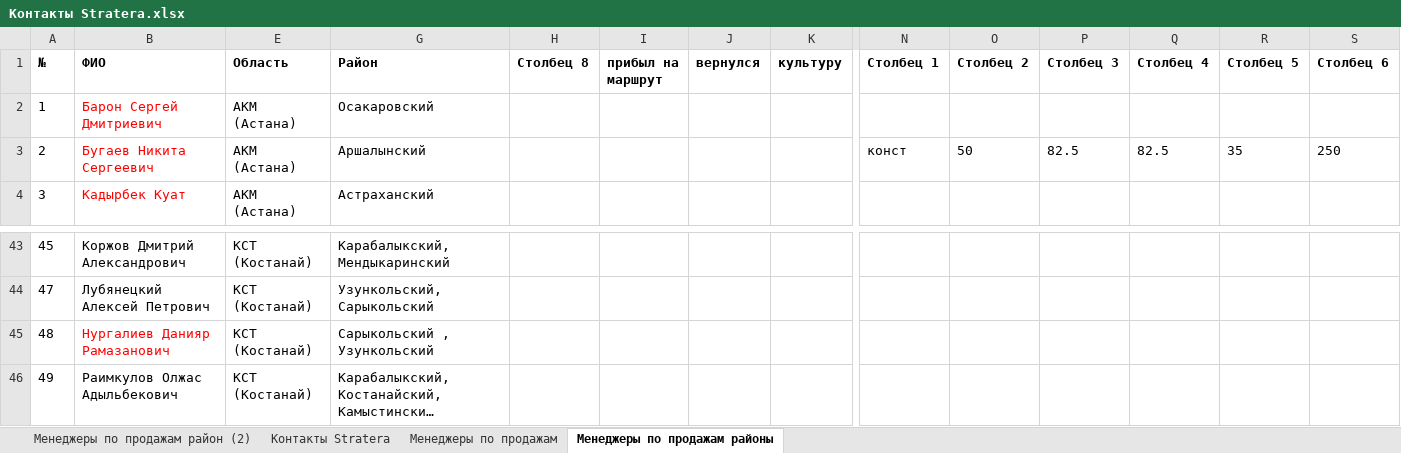
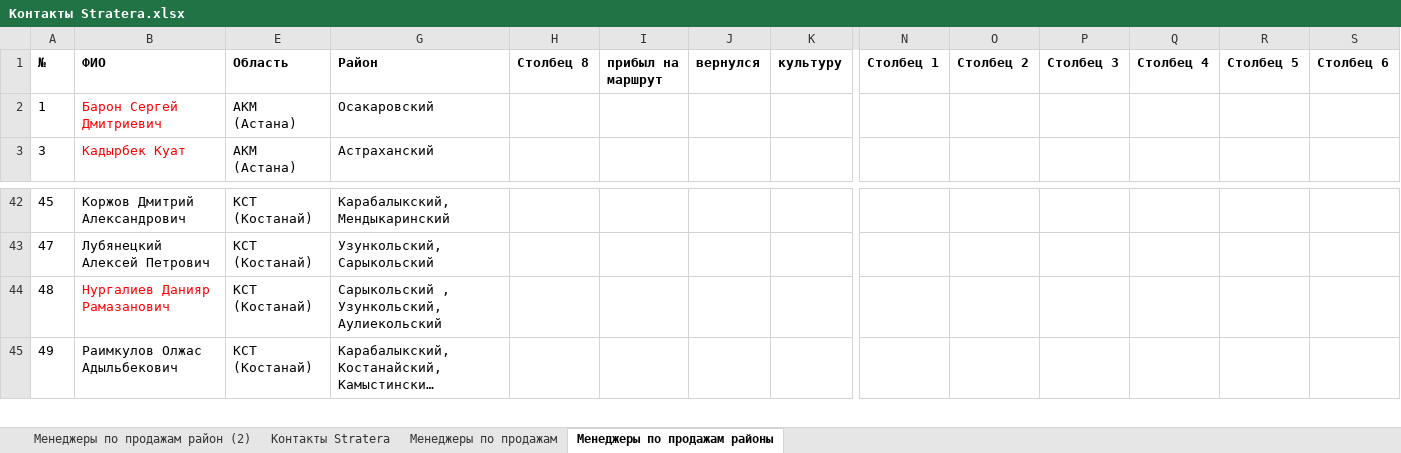
Before and after one commit to Nurtugann/Tracking_heatmap, an Excel workbook: Контакты Stratera.xlsx, sheet Менеджеры по продажам районы, drawn as a sheet; only a part is shown, gaps mark what is left out; long unchanged cells end in …; values as stored, in another font and other column widths than the file's, no borders; conditional formats and table styles not drawn; removed rows and columns are numbered as before the commit, all else as after; rows hold the shown columns only; the diff names each change by its address in the sheet, - before the commit and + after, or states it on an @@ line.

```diff
--- a/Контакты Stratera.xlsx (sheet Менеджеры по продажам районы)
+++ b/Контакты Stratera.xlsx (sheet Менеджеры по продажам районы)
-row 3: 2 | Бугаев Никита Сергеевич | АКМ (Астана) | Аршалынский |  |  |  |  | конст | 50 | 82.5 | 82.5 | 35 | 250
-G44 (Район): Сарыкольский , Узункольский
+G44 (Район): Сарыкольский , Узункольский, Аулиекольский
```
Also changed, not shown: formulas that keep their value, hidden cells, 3 other files.
